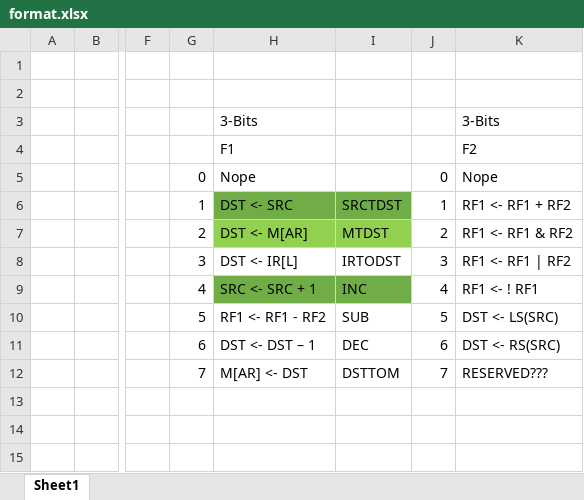
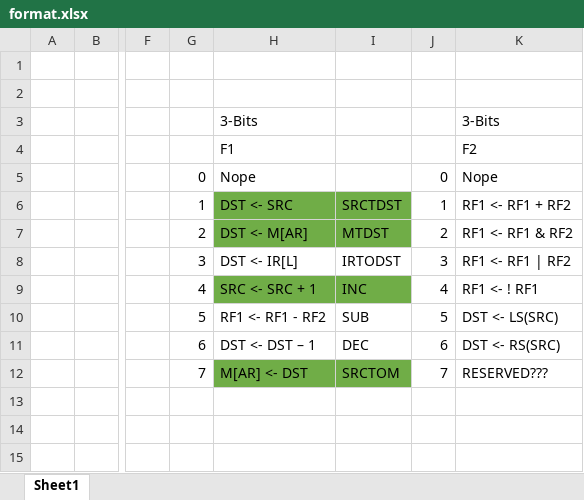
Before and after one commit to mehmetaltuner/CORG-Basic-Computer, an Excel workbook: format.xlsx, sheet Sheet1, drawn as a sheet; only a part is shown, gaps mark what is left out; values as stored, in another font and other column widths than the file's, no borders; conditional formats not drawn; the diff covers the shown part only; the diff names each change by its address in the sheet, - before the commit and + after, or states it on an @@ line.

Commit message:
Added code for ST to ROM, implemented the circuit for SRCTOM, adjusted xlsx file accordingly

```diff
--- a/format.xlsx (sheet Sheet1)
+++ b/format.xlsx (sheet Sheet1)
-H7:I7 fill: #92D050
+H7:I7 fill: #70AD47
-H12:I12 fill: none
+H12:I12 fill: #70AD47
-I12: DSTTOM
+I12: SRCTOM
```
Also changed, not shown: 6 added rows, 6 removed rows, 3 edited cells and cell formats elsewhere in this sheet, 2 other files.
